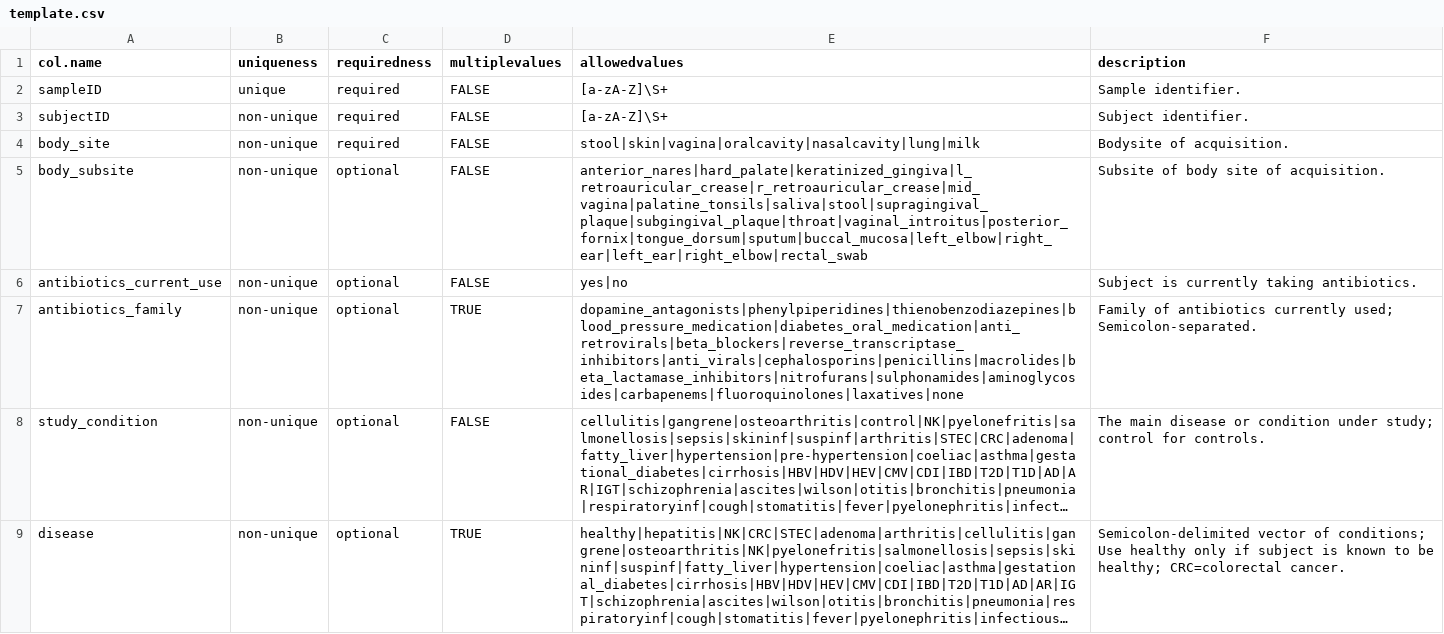
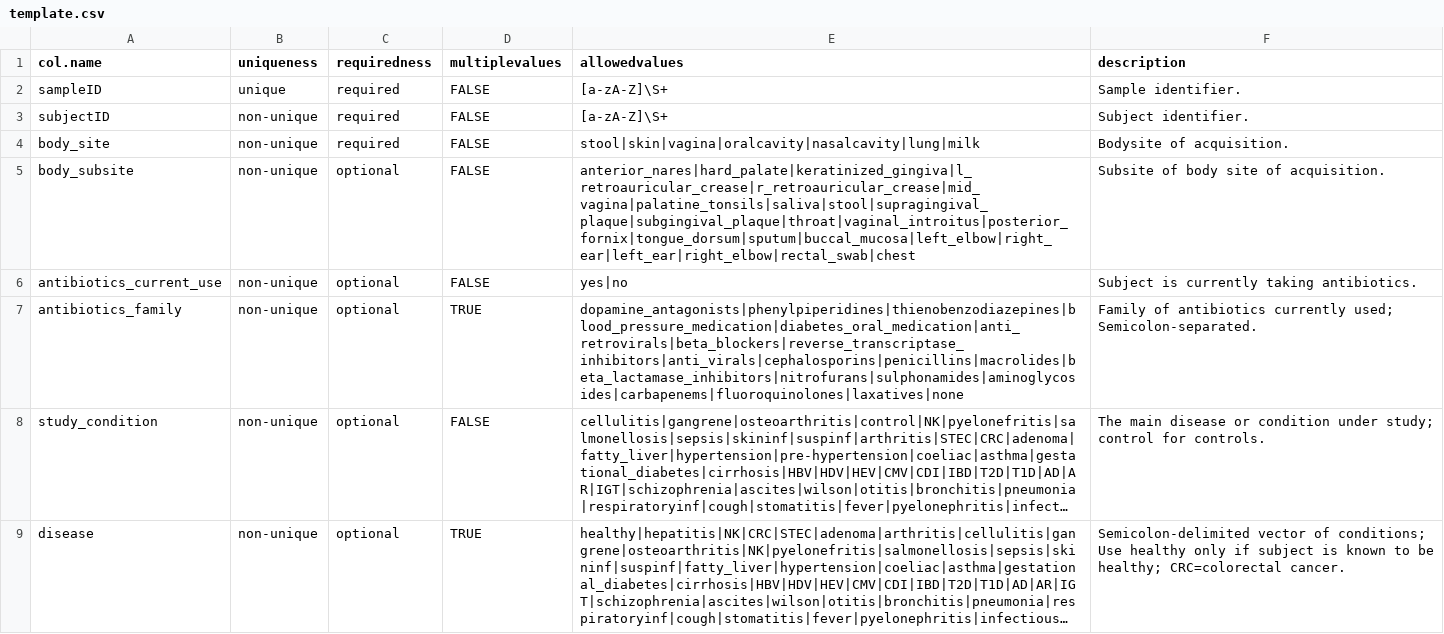
Before and after one commit to waldronlab/curatedMetagenomicDataCuration, a CSV file: inst/extdata/template.csv, drawn as a sheet; only a part is shown; long unchanged cells end in ….

Commit message:
chest added to body_subsite

```diff
--- a/inst/extdata/template.csv
+++ b/inst/extdata/template.csv
@@ -4,3 +4,3 @@ subjectID,non-unique,required,FALSE,[a-zA-Z]\S+,Subject identifier.
 body_site,non-unique,required,FALSE,stool|skin|vagina|oralcavity|nasalcavity|lung|milk,Bodysite of acquisition.
-body_subsite,non-unique,optional,FALSE,anterior_nares|hard_palate|keratinized_gingiva|l_retroauricular_crease|r_retroauricular_crease|mid_vagina|palatine_tonsils|saliva|stool|supragingival_plaque|subgingival_plaque|throat|vaginal_introitus|posterior_fornix|tongue_dorsum|sputum|buccal_mucosa|left_elbow|right_ear|left_ear|right_elbow|rectal_swab,Subsite of body site of acquisition.
+body_subsite,non-unique,optional,FALSE,anterior_nares|hard_palate|keratinized_gingiva|l_retroauricular_crease|r_retroauricular_crease|mid_vagina|palatine_tonsils|saliva|stool|supragingival_plaque|subgingival_plaque|throat|vaginal_introitus|posterior_fornix|tongue_dorsum|sputum|buccal_mucosa|left_elbow|right_ear|left_ear|right_elbow|rectal_swab|chest,Subsite of body site of acquisition.
 antibiotics_current_use,non-unique,optional,FALSE,yes|no,Subject is currently taking antibiotics.
```
